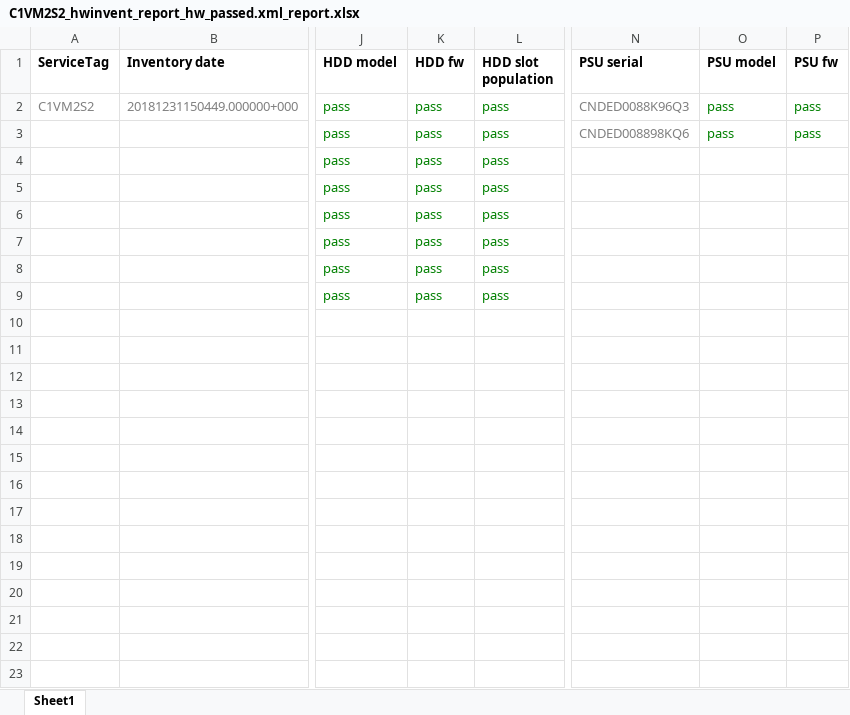
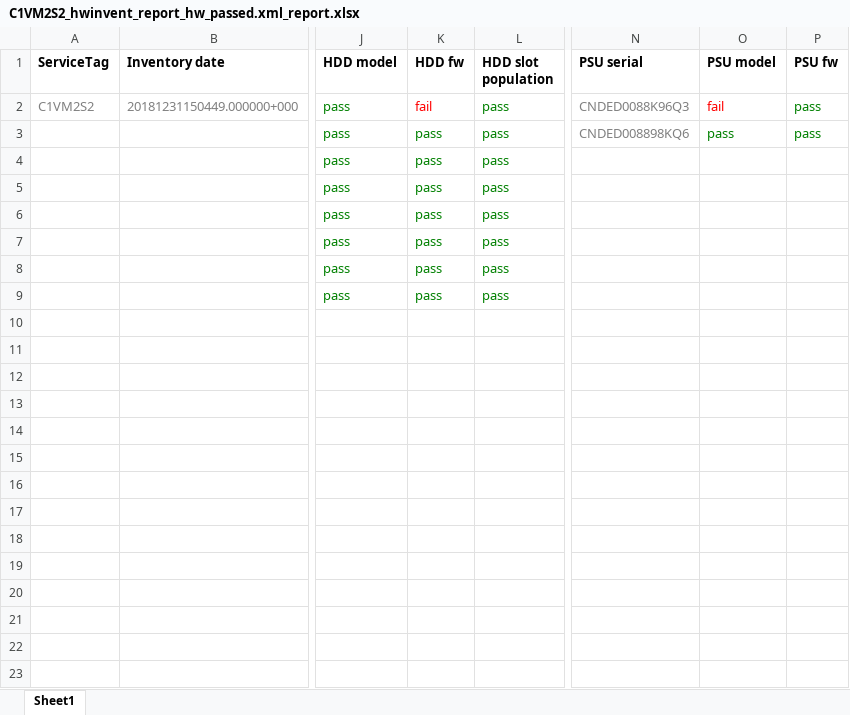
Before and after one commit to surdinboris/xml, an Excel workbook: dell/C1VM2S2_hwinvent_report_hw_passed.xml_report.xlsx, sheet Sheet1, drawn as a sheet; only a part is shown, gaps mark what is left out; values as stored, in another font and other column widths than the file's, no borders; the diff names each change by its address in the sheet, - before the commit and + after, or states it on an @@ line.

```diff
--- a/dell/C1VM2S2_hwinvent_report_hw_passed.xml_report.xlsx (sheet Sheet1)
+++ b/dell/C1VM2S2_hwinvent_report_hw_passed.xml_report.xlsx (sheet Sheet1)
-K2 (HDD fw): pass
+K2 (HDD fw): fail
-K2 text colour: #008000
+K2 text colour: #FF0000
-O2 (PSU model): pass
+O2 (PSU model): fail
-O2 text colour: #008000
+O2 text colour: #FF0000
```
Also changed, not shown: dell/C1VM2S2_config_report_conf_passed.xml_report.xlsx, dell/summary_report.xlsx, 3 other files.
